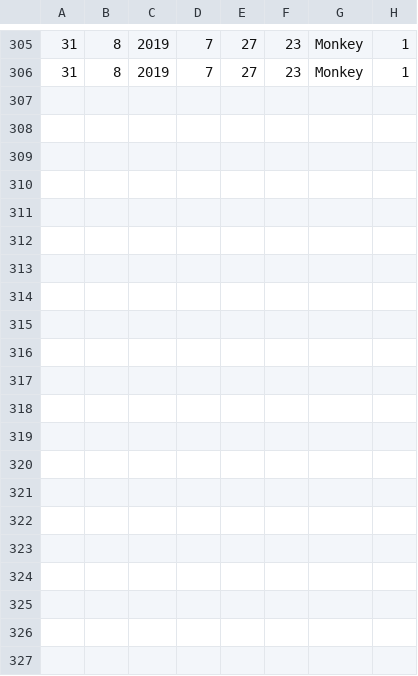
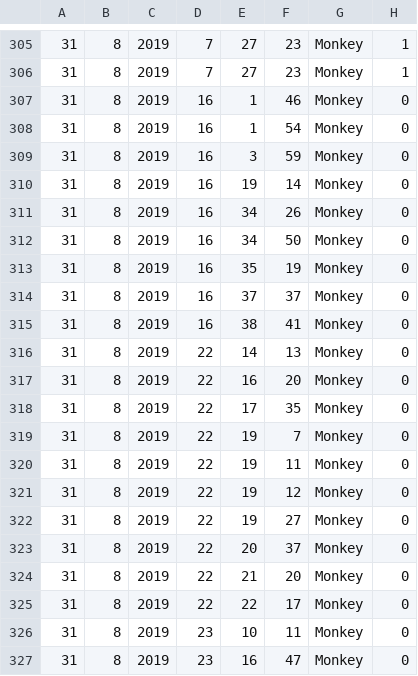
Before and after one commit to jacquets/1819_IHDCB132_Jacquet_S_2ndSession, a CSV file: data/score/31-8-2019_score.csv, drawn as a sheet; only a part is shown, gaps mark what is left out; the diff names each change by its address in the sheet, - before the commit and + after, or states it on an @@ line.

```diff
--- a/data/score/31-8-2019_score.csv
+++ b/data/score/31-8-2019_score.csv
+row 307: 31 | 8 | 2019 | 16 | 1 | 46 | Monkey | 0
+row 308: 31 | 8 | 2019 | 16 | 1 | 54 | Monkey | 0
+row 309: 31 | 8 | 2019 | 16 | 3 | 59 | Monkey | 0
+row 310: 31 | 8 | 2019 | 16 | 19 | 14 | Monkey | 0
+row 311: 31 | 8 | 2019 | 16 | 34 | 26 | Monkey | 0
+row 312: 31 | 8 | 2019 | 16 | 34 | 50 | Monkey | 0
+row 313: 31 | 8 | 2019 | 16 | 35 | 19 | Monkey | 0
+row 314: 31 | 8 | 2019 | 16 | 37 | 37 | Monkey | 0
+row 315: 31 | 8 | 2019 | 16 | 38 | 41 | Monkey | 0
+row 316: 31 | 8 | 2019 | 22 | 14 | 13 | Monkey | 0
+row 317: 31 | 8 | 2019 | 22 | 16 | 20 | Monkey | 0
+row 318: 31 | 8 | 2019 | 22 | 17 | 35 | Monkey | 0
+row 319: 31 | 8 | 2019 | 22 | 19 | 7 | Monkey | 0
+row 320: 31 | 8 | 2019 | 22 | 19 | 11 | Monkey | 0
+row 321: 31 | 8 | 2019 | 22 | 19 | 12 | Monkey | 0
+row 322: 31 | 8 | 2019 | 22 | 19 | 27 | Monkey | 0
+row 323: 31 | 8 | 2019 | 22 | 20 | 37 | Monkey | 0
+row 324: 31 | 8 | 2019 | 22 | 21 | 20 | Monkey | 0
+row 325: 31 | 8 | 2019 | 22 | 22 | 17 | Monkey | 0
+row 326: 31 | 8 | 2019 | 23 | 10 | 11 | Monkey | 0
+row 327: 31 | 8 | 2019 | 23 | 16 | 47 | Monkey | 0
```
Also changed, not shown: 27 other files.
